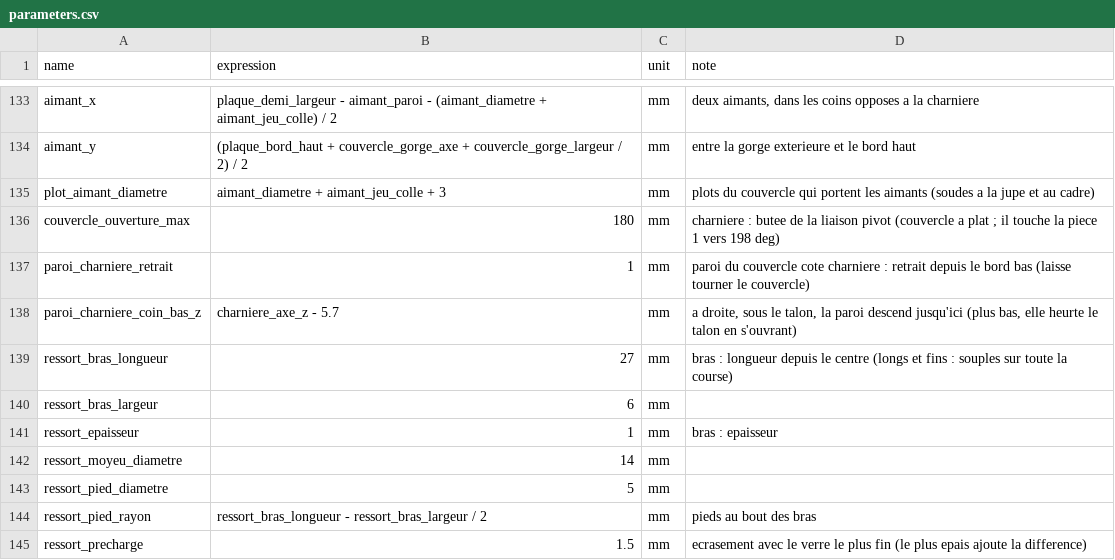
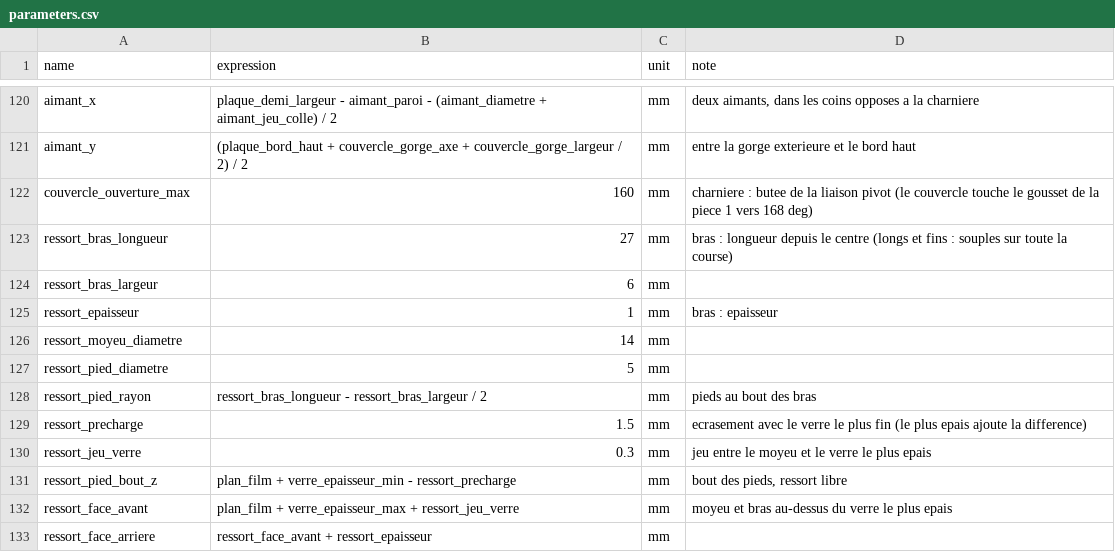
Before and after one commit to Fablab-Plougonven/freecad-cassette-ferrotype, a CSV file: cad/parameters.csv, drawn as a sheet; only a part is shown, gaps mark what is left out; the shorter side is filled out with more unchanged rows; the diff covers the shown part only.

```diff
--- a/cad/parameters.csv
+++ b/cad/parameters.csv
@@ -134,6 +121,3 @@ aimant_x,plaque_demi_largeur - aimant_paroi - (aimant_diametre + aimant_jeu_coll
 aimant_y,(plaque_bord_haut + couvercle_gorge_axe + couvercle_gorge_largeur / 2) / 2,mm,entre la gorge exterieure et le bord haut
-plot_aimant_diametre,aimant_diametre + aimant_jeu_colle + 3,mm,plots du couvercle qui portent les aimants (soudes a la jupe et au cadre)
-couvercle_ouverture_max,180,mm,charniere : butee de la liaison pivot (couvercle a plat ; il touche la piece 1 vers 198 deg)
-paroi_charniere_retrait,1,mm,paroi du couvercle cote charniere : retrait depuis le bord bas (laisse tourner le couvercle)
-paroi_charniere_coin_bas_z,charniere_axe_z - 5.7,mm,"a droite, sous le talon, la paroi descend jusqu'ici (plus bas, elle heurte le talon en s'ouvrant)"
+couvercle_ouverture_max,160,mm,charniere : butee de la liaison pivot (le couvercle touche le gousset de la piece 1 vers 168 deg)
 ressort_bras_longueur,27,mm,bras : longueur depuis le centre (longs et fins : souples sur toute la course)
```
Also changed, not shown: 5 added rows, 14 removed rows and 1 edited cell elsewhere in this file, 4 other files.
